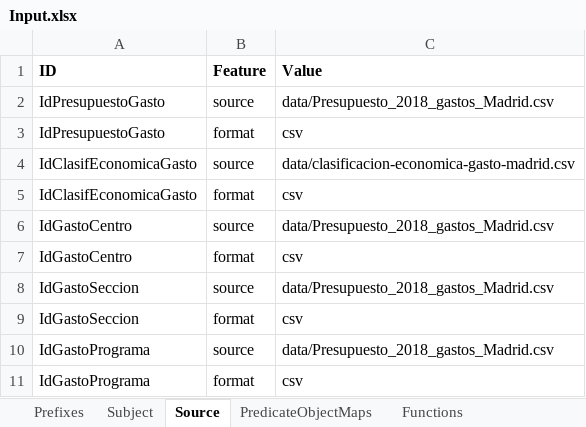
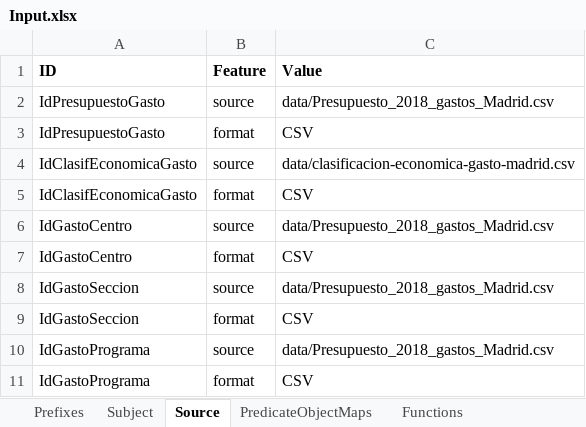
Before and after one commit to oeg-upm/mapeathor, an Excel workbook: examples/specficationSheets/Input.xlsx, sheet Source, drawn as a sheet; values as stored, in another font and other column widths than the file's, no borders; the diff names each change by its address in the sheet, - before the commit and + after, or states it on an @@ line.

Commit message:
source lower deleted

```diff
--- a/examples/specficationSheets/Input.xlsx (sheet Source)
+++ b/examples/specficationSheets/Input.xlsx (sheet Source)
-C3 (Value): csv
+C3 (Value): CSV
-C5 (Value): csv
+C5 (Value): CSV
-C7 (Value): csv
+C7 (Value): CSV
-C9 (Value): csv
+C9 (Value): CSV
-C11 (Value): csv
+C11 (Value): CSV
```
Also changed, not shown: 1 other file.
